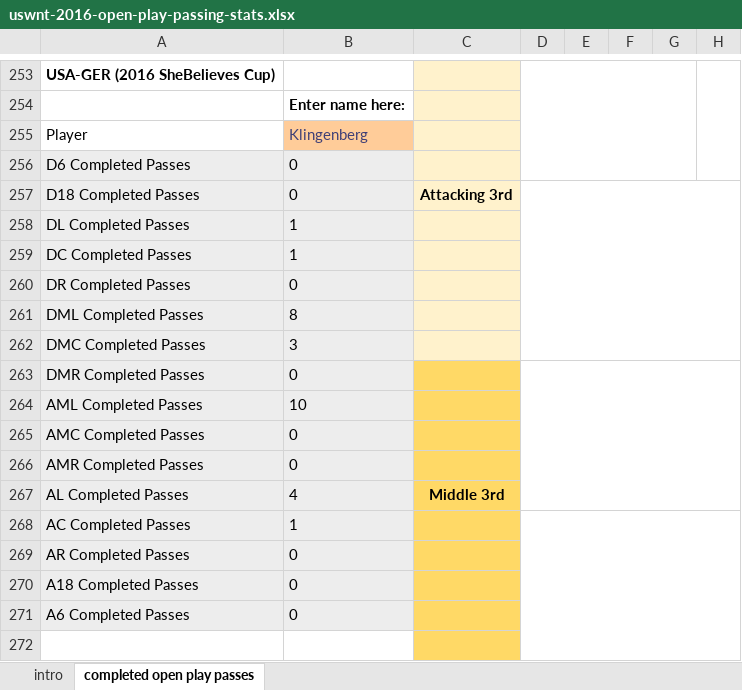
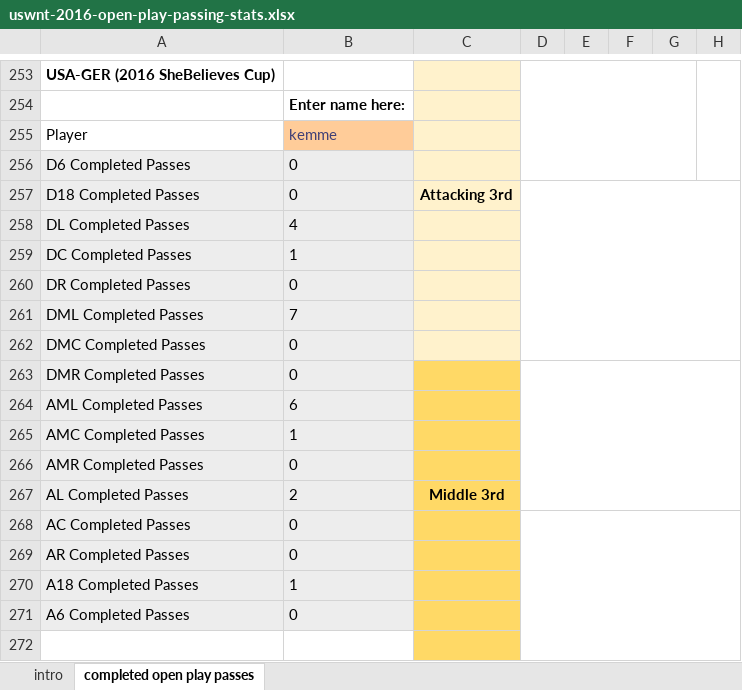
Before and after one commit to alfredomartinezjr/wosostats, an Excel workbook: analysis/heat-maps/uswnt-2016-open-play-passing-stats.xlsx, sheet completed open play passes, drawn as a sheet; only a part is shown, gaps mark what is left out; values as stored, in another font and other column widths than the file's, no borders; conditional formats not drawn; the diff covers the shown part only; the diff names each change by its address in the sheet, - before the commit and + after, or states it on an @@ line.

```diff
--- a/analysis/heat-maps/uswnt-2016-open-play-passing-stats.xlsx (sheet completed open play passes)
+++ b/analysis/heat-maps/uswnt-2016-open-play-passing-stats.xlsx (sheet completed open play passes)
-B255: Klingenberg
+B255: kemme
-B258: 1
+B258: 4
-B261: 8
+B261: 7
-B262: 3
+B262: 0
-B264: 10
+B264: 6
-B265: 0
+B265: 1
-B267: 4
+B267: 2
-B268: 1
+B268: 0
-B270: 0
+B270: 1
```
Also changed, not shown: 13 edited cells elsewhere in this sheet, sheet intro.
